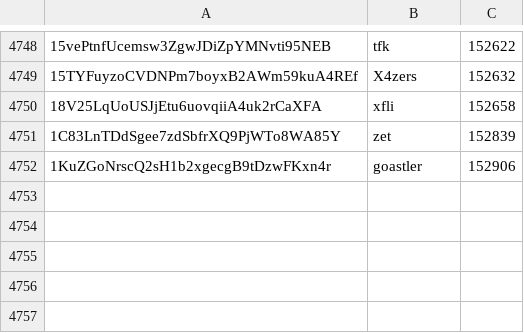
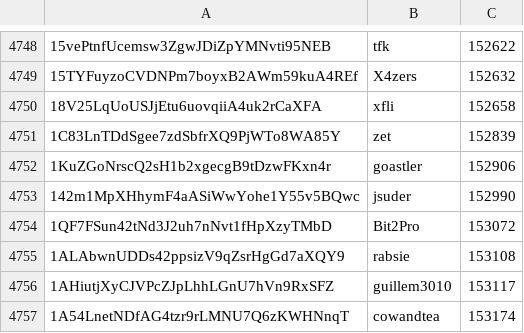
Before and after one commit to edeguine/bitiodine, a CSV file: classifier/Lists/bitcointalk.csv, drawn as a sheet; only a part is shown, gaps mark what is left out.

Commit message:
Updated Bitcoin Talk list + simplified exporters

```diff
--- a/classifier/Lists/bitcointalk.csv
+++ b/classifier/Lists/bitcointalk.csv
@@ -4752 +4752,6 @@
 1KuZGoNrscQ2sH1b2xgecgB9tDzwFKxn4r,goastler,152906
+142m1MpXHhymF4aASiWwYohe1Y55v5BQwc,jsuder,152990
+1QF7FSun42tNd3J2uh7nNvt1fHpXzyTMbD,Bit2Pro,153072
+1ALAbwnUDDs42ppsizV9qZsrHgGd7aXQY9,rabsie,153108
+1AHiutjXyCJVPcZJpLhhLGnU7hVn9RxSFZ,guillem3010,153117
+1A54LnetNDfAG4tzr9rLMNU7Q6zKWHNnqT,cowandtea,153174
```
Also changed, not shown: 4 other files.
